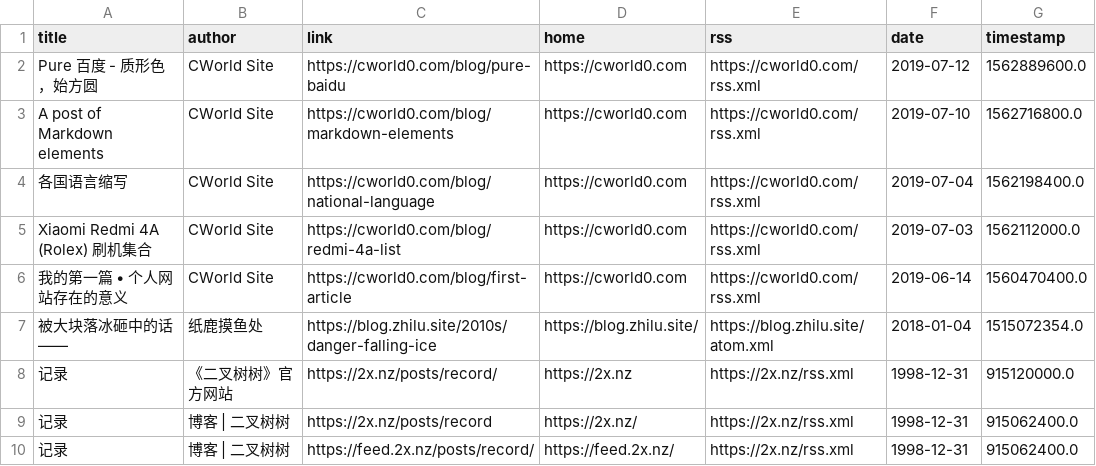
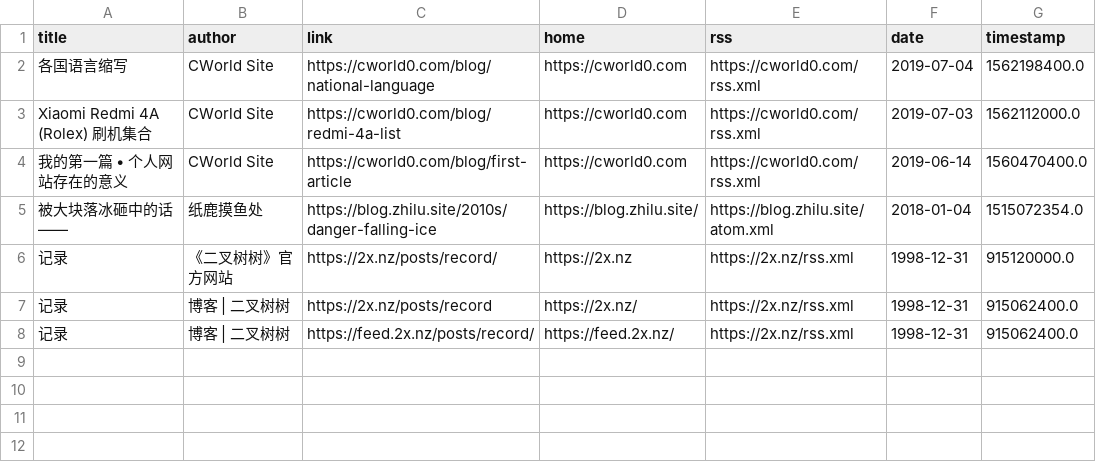
Before and after one commit to Moretti815/rssblog-source, a CSV file: all/12.csv, drawn as a sheet; the diff names each change by its address in the sheet, - before the commit and + after, or states it on an @@ line.

```diff
--- a/all/12.csv
+++ b/all/12.csv
-row 2: Pure 百度 - 质形色，始方圆 | CWorld Site | https://cworld0.com/blog/pure-baidu | https://cworld0.com | https://cworld0.com/rss.xml | 2019-07-12 | 1562889600.0
-row 3: A post of Markdown elements | CWorld Site | https://cworld0.com/blog/markdown-elements | https://cworld0.com | https://cworld0.com/rss.xml | 2019-07-10 | 1562716800.0
```
Also changed, not shown: all/1.csv, all/10.csv, 34 other files.
